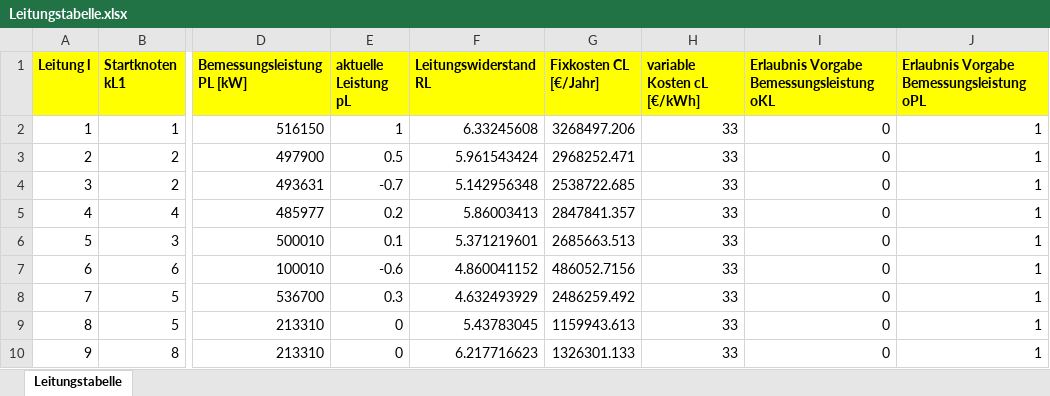
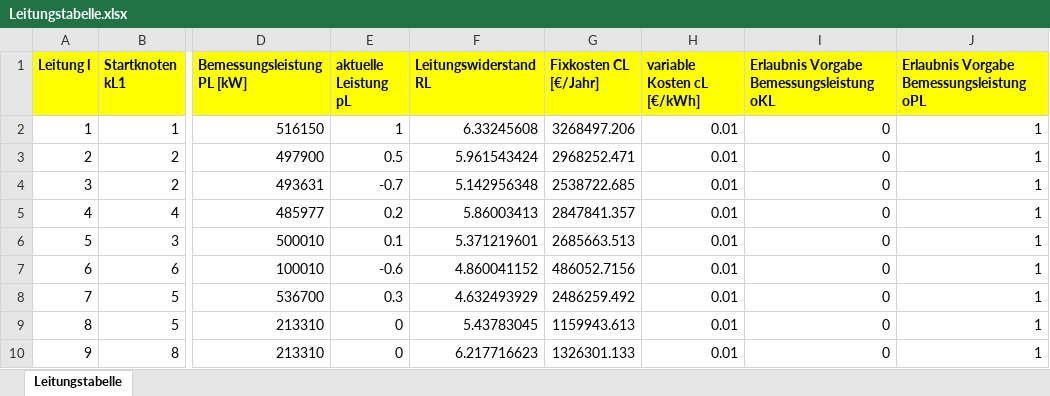
Before and after one commit to LPKNetz/netzoptimierung, an Excel workbook: data/Leitungstabelle.xlsx, sheet Leitungstabelle, drawn as a sheet; only a part is shown, gaps mark what is left out; values as stored, in another font and other column widths than the file's, no borders; the diff names each change by its address in the sheet, - before the commit and + after, or states it on an @@ line.

Commit message:
variable Leitungskosten angepasst

```diff
--- a/data/Leitungstabelle.xlsx (sheet Leitungstabelle)
+++ b/data/Leitungstabelle.xlsx (sheet Leitungstabelle)
-H2:H10 (variable Kosten cL [€/kWh]): 33
+H2:H10 (variable Kosten cL [€/kWh]): 0.01
```
Also changed, not shown: 1 other file.
